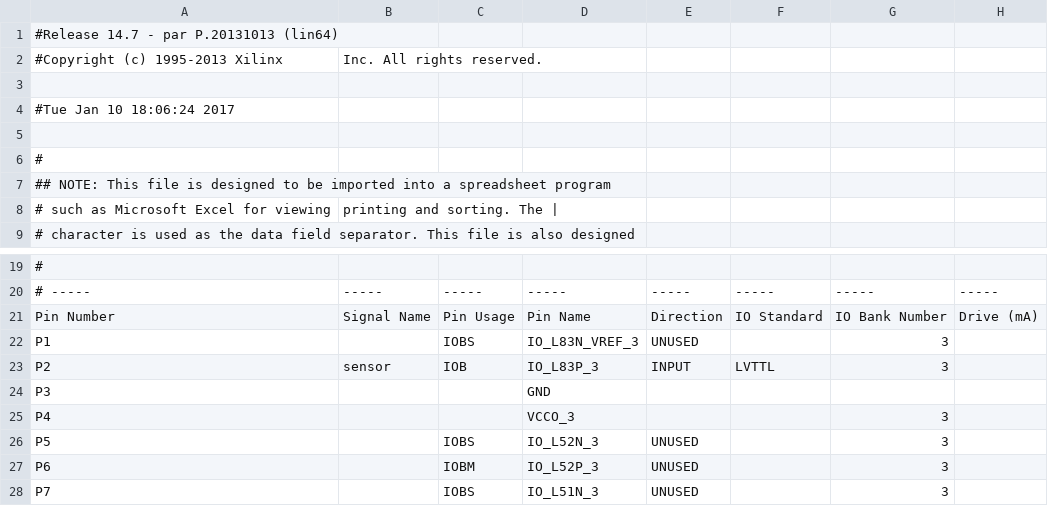
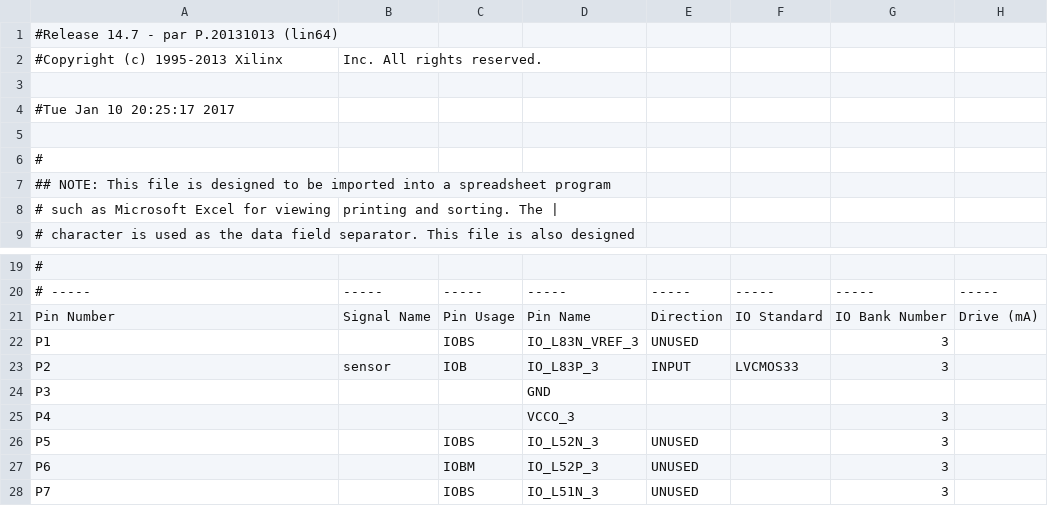
Before and after one commit to letrend/darkroom, a CSV file: ise_files/mojo_top_pad.csv, drawn as a sheet; only a part is shown, gaps mark what is left out; the diff names each change by its address in the sheet, - before the commit and + after, or states it on an @@ line.

```diff
--- a/ise_files/mojo_top_pad.csv
+++ b/ise_files/mojo_top_pad.csv
-A4: #Tue Jan 10 18:06:24 2017
+A4: #Tue Jan 10 20:25:17 2017
-F23: LVTTL
+F23: LVCMOS33
```
Also changed, not shown: 49 other files.
